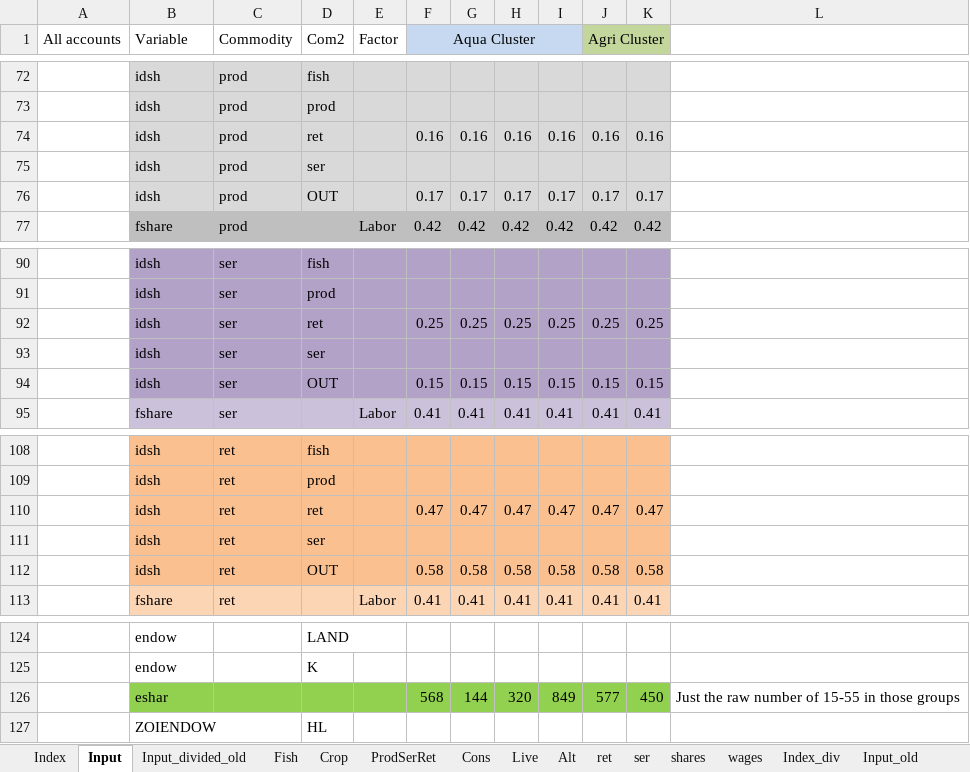
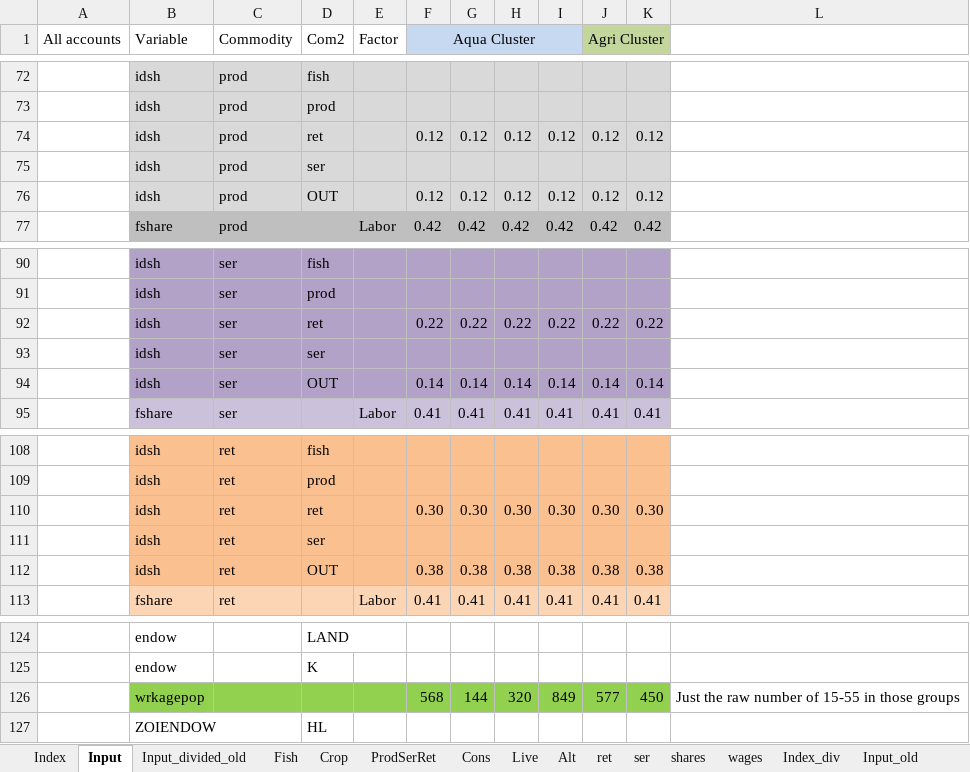
Before and after one commit to mfilipski/AquaLEWIE_github, an Excel workbook: GAMS/AQ_LEWIE_InputSheet_v2.xlsx, sheet Input, drawn as a sheet; only a part is shown, gaps mark what is left out; values as stored, in another font and other column widths than the file's, no borders; removed rows and columns are numbered as before the commit, all else as after; the diff names each change by its address in the sheet, - before the commit and + after, or states it on an @@ line.

Commit message:
wrkagepop

```diff
--- a/GAMS/AQ_LEWIE_InputSheet_v2.xlsx (sheet Input)
+++ b/GAMS/AQ_LEWIE_InputSheet_v2.xlsx (sheet Input)
-row 74:  | idsh | prod | ret |  | 0.16 | 0.16 | 0.16 | 0.16 | 0.16 | 0.16
+row 74:  | idsh | prod | ret |  | 0.12 | 0.12 | 0.12 | 0.12 | 0.12 | 0.12
-row 76:  | idsh | prod | OUT |  | 0.17 | 0.17 | 0.17 | 0.17 | 0.17 | 0.17
+row 76:  | idsh | prod | OUT |  | 0.12 | 0.12 | 0.12 | 0.12 | 0.12 | 0.12
-row 92:  | idsh | ser | ret |  | 0.25 | 0.25 | 0.25 | 0.25 | 0.25 | 0.25
+row 92:  | idsh | ser | ret |  | 0.22 | 0.22 | 0.22 | 0.22 | 0.22 | 0.22
-row 94:  | idsh | ser | OUT |  | 0.15 | 0.15 | 0.15 | 0.15 | 0.15 | 0.15
+row 94:  | idsh | ser | OUT |  | 0.14 | 0.14 | 0.14 | 0.14 | 0.14 | 0.14
-row 110:  | idsh | ret | ret |  | 0.47 | 0.47 | 0.47 | 0.47 | 0.47 | 0.47
+row 110:  | idsh | ret | ret |  | 0.30 | 0.30 | 0.30 | 0.30 | 0.30 | 0.30
-row 112:  | idsh | ret | OUT |  | 0.58 | 0.58 | 0.58 | 0.58 | 0.58 | 0.58
+row 112:  | idsh | ret | OUT |  | 0.38 | 0.38 | 0.38 | 0.38 | 0.38 | 0.38
-B126 (Variable): eshar
+B126 (Variable): wrkagepop
```
Also changed, not shown: sheet ProdSerRet.
